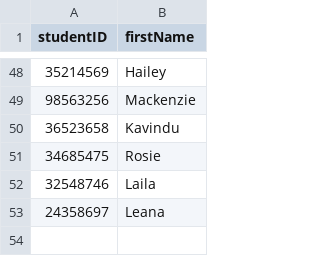
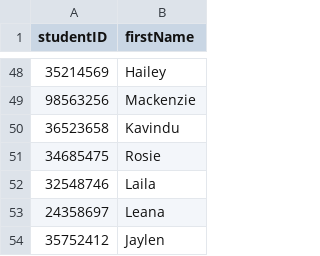
Before and after one commit to methasha20250805/LibrarySystem.py, a CSV file: student.csv, drawn as a sheet; only a part is shown, gaps mark what is left out.

Commit message:
testing

```diff
--- a/student.csv
+++ b/student.csv
@@ -53 +53,2 @@ studentID,firstName
 24358697,Leana
+35752412,Jaylen
```
